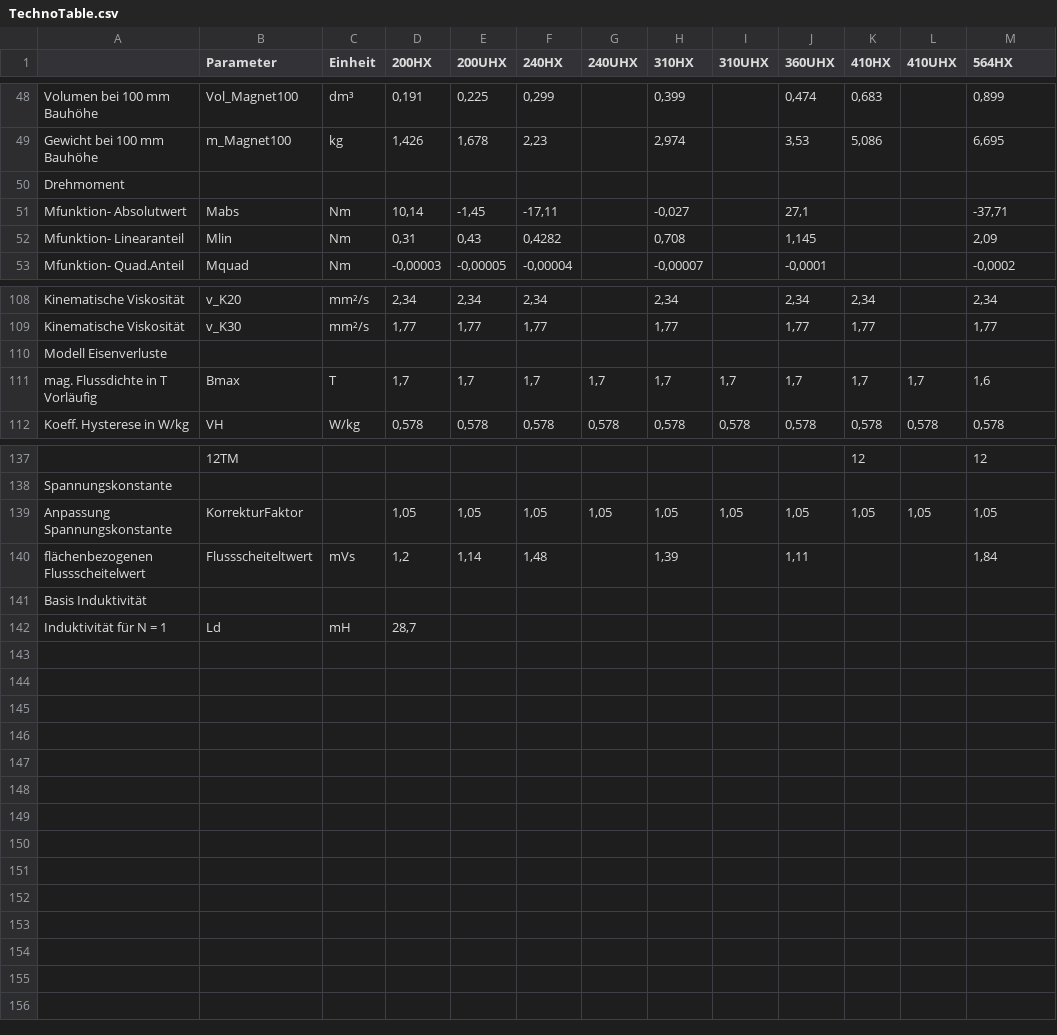
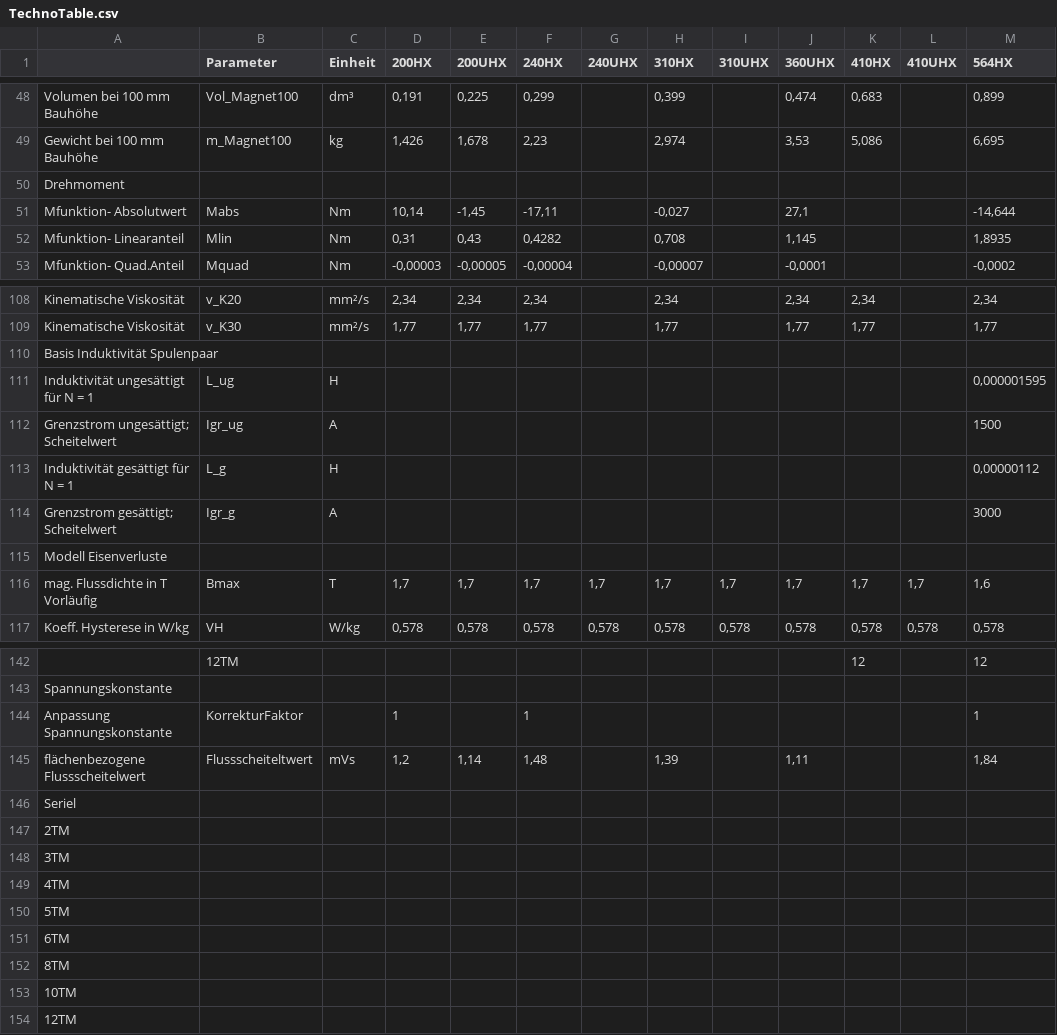
Before and after one commit to WMMolinaRios/Cytec, a CSV file: TechnoTable.csv, drawn as a sheet; only a part is shown, gaps mark what is left out; removed rows and columns are numbered as before the commit, all else as after; the diff covers the shown part only; the diff names each change by its address in the sheet, - before the commit and + after, or states it on an @@ line.

```diff
--- a/TechnoTable.csv
+++ b/TechnoTable.csv
-M51 (564HX): -37,71
+M51 (564HX): -14,644
-M52 (564HX): 2,09
+M52 (564HX): 1,8935
+row 110: Basis Induktivität Spulenpaar
+row 111: Induktivität ungesättigt für N = 1 | L_ug | H |  |  |  |  |  |  |  |  |  | 0,000001595
+row 112: Grenzstrom ungesättigt; Scheitelwert | Igr_ug | A |  |  |  |  |  |  |  |  |  | 1500
+row 113: Induktivität gesättigt für N = 1 | L_g | H |  |  |  |  |  |  |  |  |  | 0,00000112
+row 114: Grenzstrom gesättigt; Scheitelwert | Igr_g | A |  |  |  |  |  |  |  |  |  | 3000
-D144 (200HX): 1,05
+D144 (200HX): 1
-E144 (200UHX): 1,05
+E144 (200UHX): (empty)
-F144 (240HX): 1,05
+F144 (240HX): 1
-G144 (240UHX): 1,05
+G144 (240UHX): (empty)
-H144 (310HX): 1,05
+H144 (310HX): (empty)
-I144 (310UHX): 1,05
+I144 (310UHX): (empty)
-J144 (360UHX): 1,05
+J144 (360UHX): (empty)
-K144 (410HX): 1,05
+K144 (410HX): (empty)
-L144 (410UHX): 1,05
+L144 (410UHX): (empty)
-M144 (564HX): 1,05
+M144 (564HX): 1
-A145: flächenbezogenen Flussscheitelwert
+A145: flächenbezogene Flussscheitelwert
-A146: Basis Induktivität
+A146: Seriel
-row 142: Induktivität für N = 1 | Ld | mH | 28,7
+row 147: 2TM
+row 148: 3TM
+row 149: 4TM
+row 150: 5TM
+row 151: 6TM
+row 152: 8TM
+row 153: 10TM
+row 154: 12TM
```
Also changed, not shown: 2 added rows, 2 removed rows and 9 edited cells elsewhere in this file, 34 other files.
